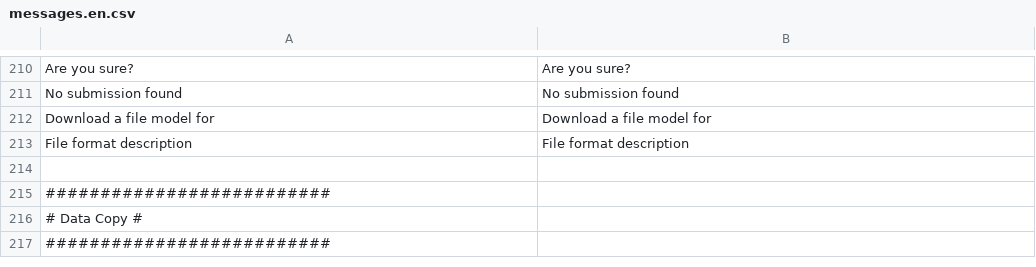
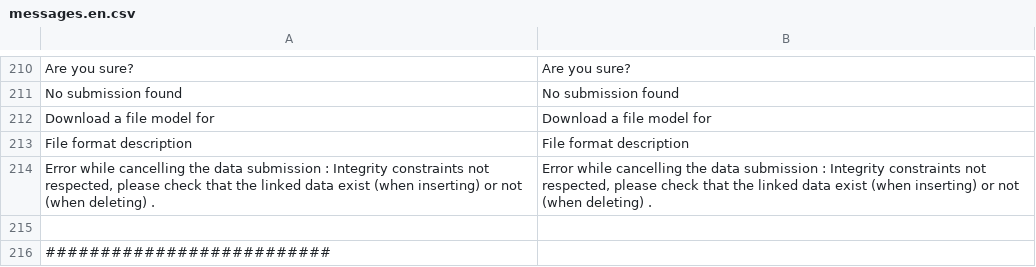
Before and after one commit to IGNF/ogam, a CSV file: website/htdocs/server/ogamServer/src/Ign/Bundle/OGAMBundle/Resources/translations/messages.en.csv, drawn as a sheet; only a part is shown, gaps mark what is left out; the shorter side is filled out with more unchanged rows.

```diff
--- a/website/htdocs/server/ogamServer/src/Ign/Bundle/OGAMBundle/Resources/translations/messages.en.csv
+++ b/website/htdocs/server/ogamServer/src/Ign/Bundle/OGAMBundle/Resources/translations/messages.en.csv
@@ -213,2 +213,3 @@ Download a file model for;Download a file model for
 File format description;File format description
+Error while cancelling the data submission : Integrity constraints not respected, please check that the linked data exist (when inserting) or not (when deleting) .;Error while cancelling the data submission : Integrity constraints not respected, please check that the linked data exist (when inserting) or not (when deleting) .
 
```
Also changed, not shown: website/htdocs/server/ogamServer/src/Ign/Bundle/OGAMBundle/Resources/translations/messages.fr.csv, 4 other files.
